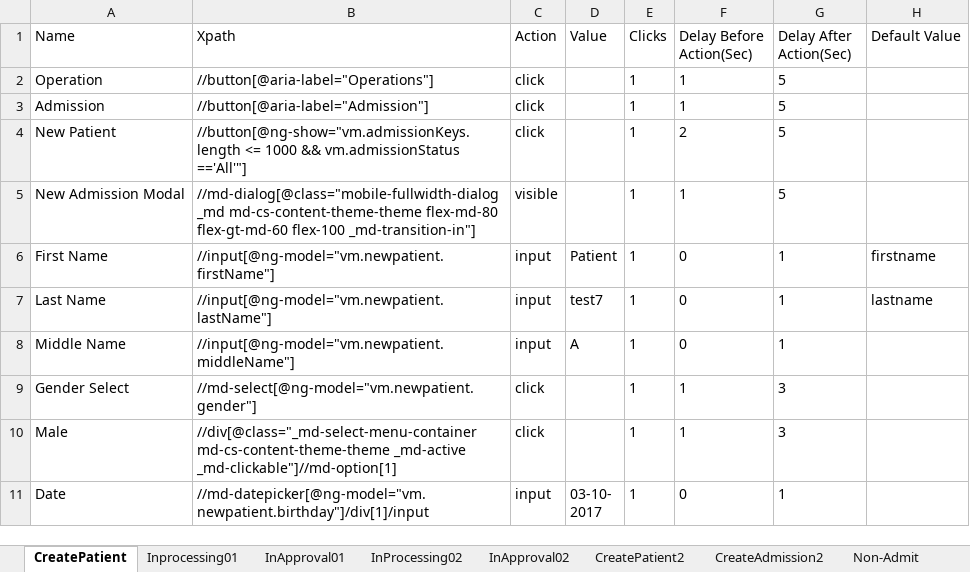
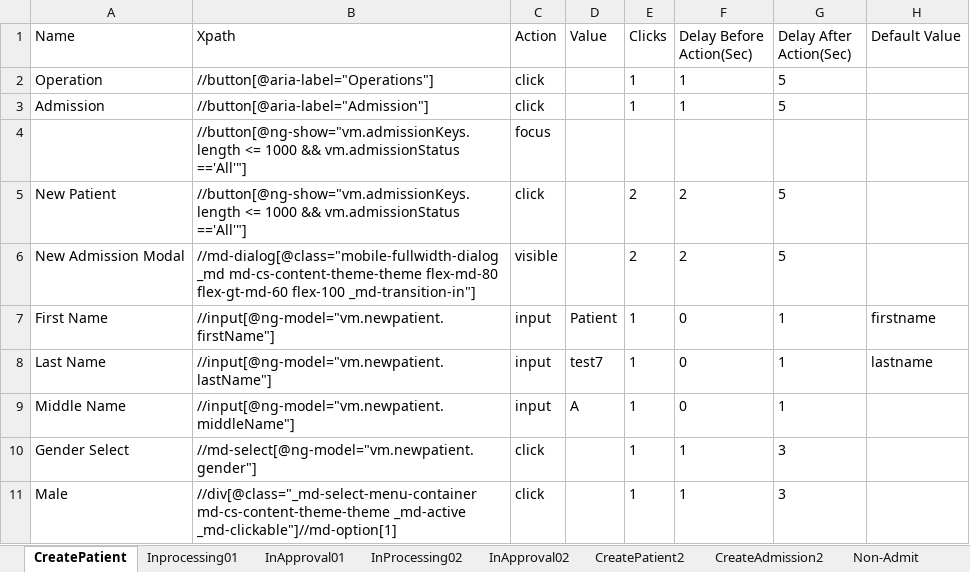
Before and after one commit to Ustingit/Automation, an Excel workbook: resources/Admission.xlsx, sheet CreatePatient, drawn as a sheet; only a part is shown; the shorter side is filled out with more unchanged rows; values as stored, in another font and other column widths than the file's, no borders; addresses are those after the commit; the diff names each change by its address in the sheet, - before the commit and + after, or states it on an @@ line.

Commit message:
add fix

```diff
--- a/resources/Admission.xlsx (sheet CreatePatient)
+++ b/resources/Admission.xlsx (sheet CreatePatient)
+row 4:  | //button[@ng-show="vm.admissionKeys.length <= 1000 && vm.admissionStatus =='All'"] | focus
-E5:E6 (Clicks): 1
+E5:E6 (Clicks): 2
-F6 (Delay Before Action(Sec)): 1
+F6 (Delay Before Action(Sec)): 2
```
Also changed, not shown: sheet CreatePatient2.
